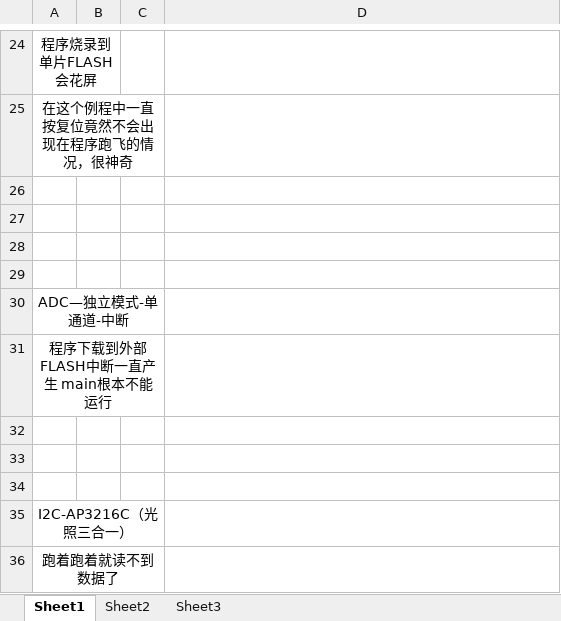
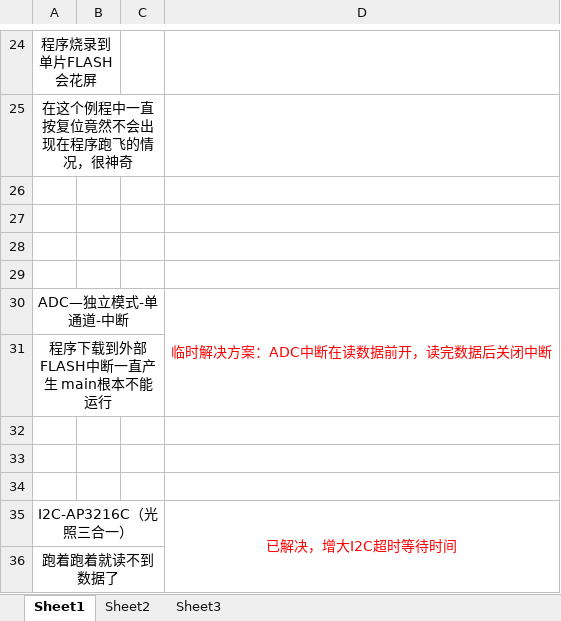
Before and after one commit to Embedfire-stm32h7-pro/ebf_stm32h750_pro_code_y, an Excel workbook: BUG记录和重现办法.xlsx, sheet Sheet1, drawn as a sheet; only a part is shown, gaps mark what is left out; values as stored, in another font and other column widths than the file's, no borders; the diff names each change by its address in the sheet, - before the commit and + after, or states it on an @@ line.

Commit message:
更新ADC中断和I2C的BUG记录

```diff
--- a/BUG记录和重现办法.xlsx (sheet Sheet1)
+++ b/BUG记录和重现办法.xlsx (sheet Sheet1)
-D30: (empty)
+D30: 临时解决方案：ADC中断在读数据前开，读完数据后关闭中断
+D30:D31 merged
-D35: (empty)
+D35: 已解决，增大I2C超时等待时间
+D35:D36 merged
```
